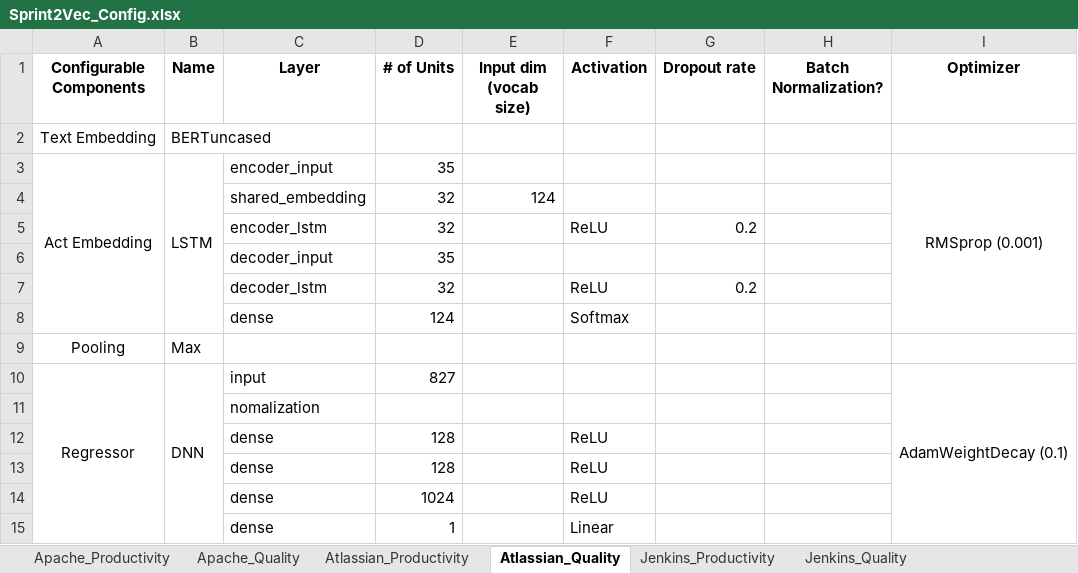
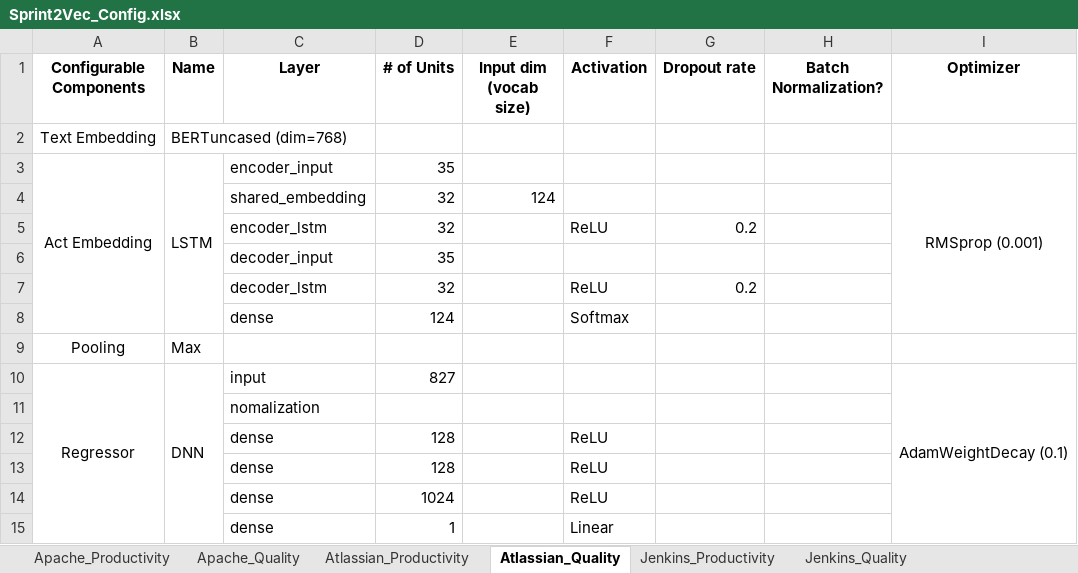
Before and after one commit to ralvandar-race/sprint2vec_revision, an Excel workbook: Sprint2Vec_Config.xlsx, sheet Atlassian_Quality, drawn as a sheet; only a part is shown; values as stored, in another font and other column widths than the file's, no borders; the diff names each change by its address in the sheet, - before the commit and + after, or states it on an @@ line.

```diff
--- a/Sprint2Vec_Config.xlsx (sheet Atlassian_Quality)
+++ b/Sprint2Vec_Config.xlsx (sheet Atlassian_Quality)
-B2 (Name): BERTuncased
+B2 (Name): BERTuncased (dim=768)
```
Also changed, not shown: sheet Talendforge_Productivity, sheet Jenkins_Productivity, sheet Jenkins_Quality, sheet Apache_Quality, sheet Atlassian_Productivity, sheet Talendforge_Quality, 1 more sheet, 1 other file.
